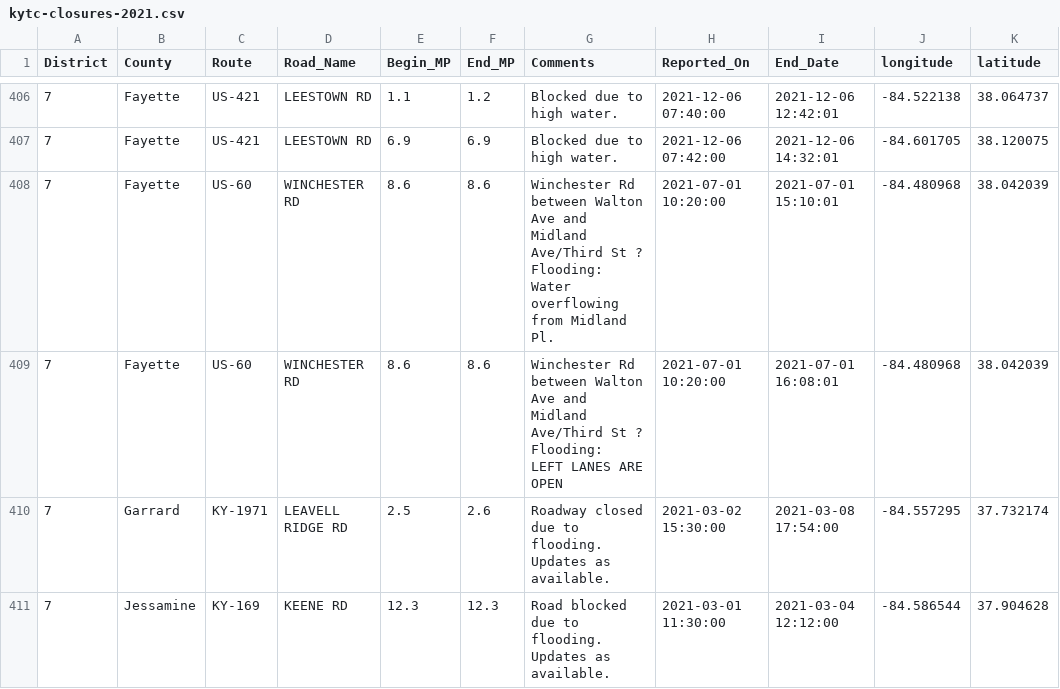
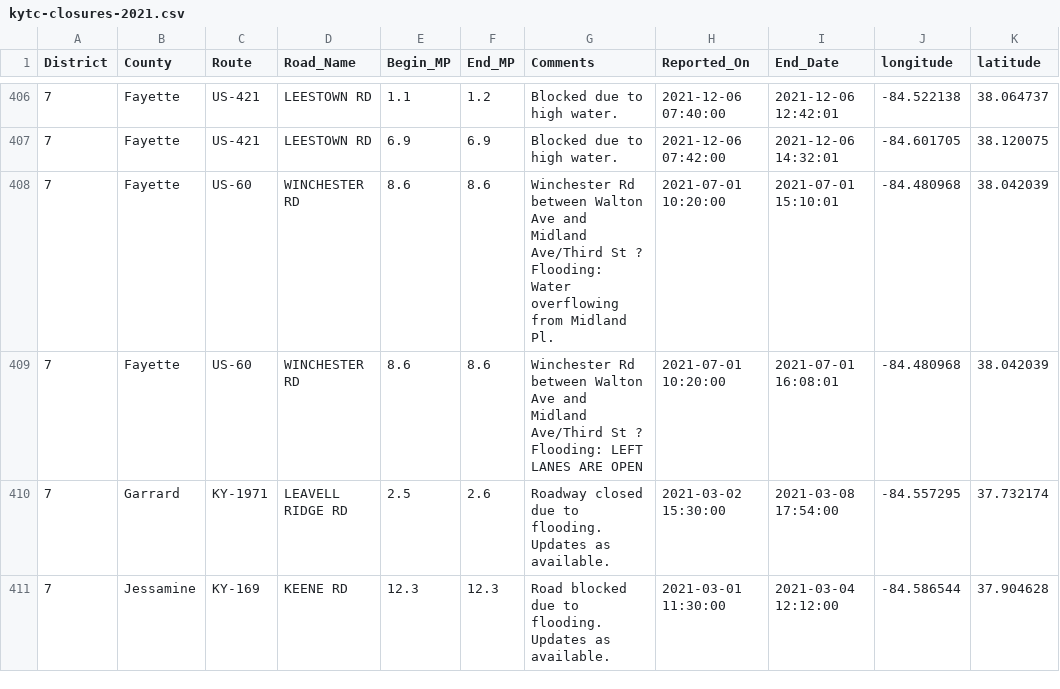
Before and after one commit to chrislambert-ky/analysis-ky-roadclosures, a CSV file: kytc-closures-2021.csv, drawn as a sheet; only a part is shown, gaps mark what is left out; the diff names each change by its address in the sheet, - before the commit and + after, or states it on an @@ line.

```diff
--- a/kytc-closures-2021.csv
+++ b/kytc-closures-2021.csv
-G408 (Comments): …Midland Pl.
+G408 (Comments): …Midland Pl.
-G409 (Comments): …ARE OPEN
+G409 (Comments): …ARE OPEN
```
Also changed, not shown: KYTC-TOC-Weather-Closures-Historic-2024.csv, kytc-closures-2023.csv, 3 other files.
